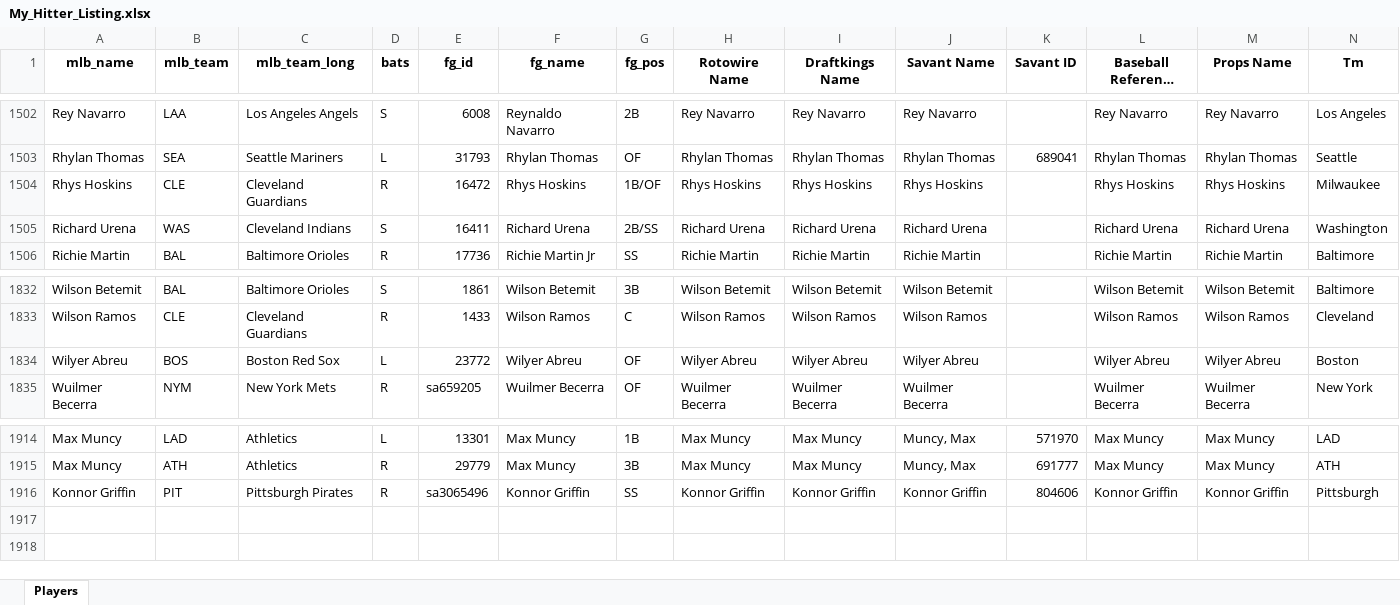
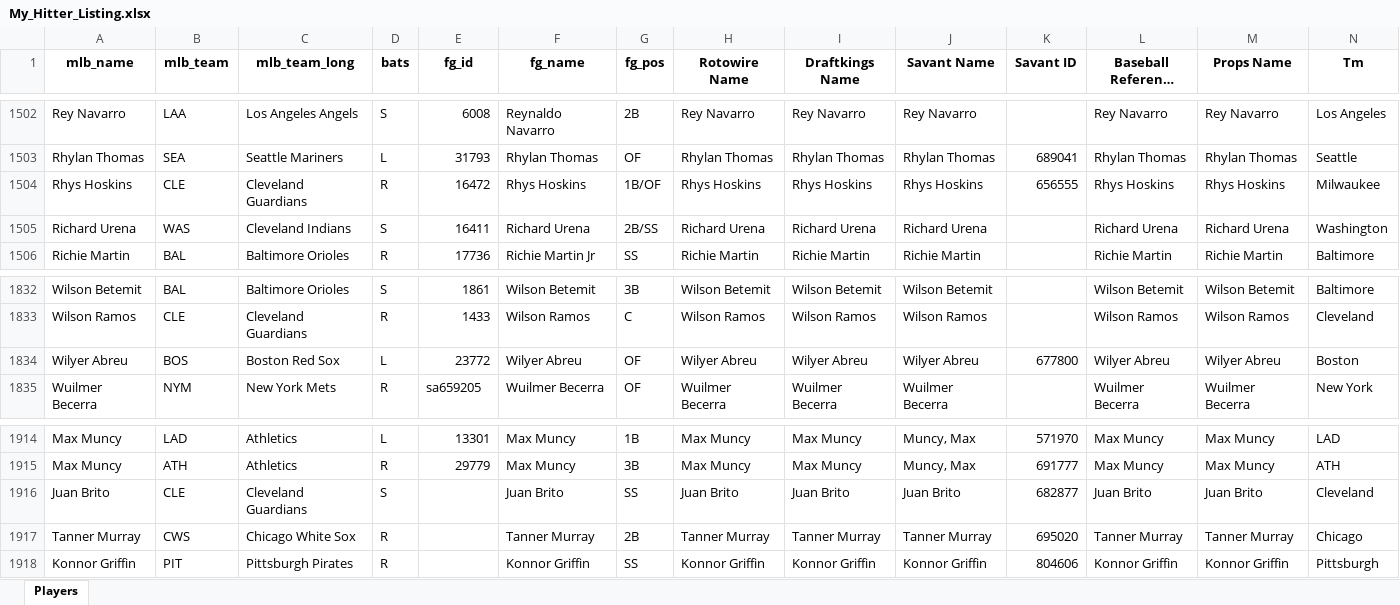
Before and after one commit to mtdewrocks/sports_analysis, an Excel workbook: data/My_Hitter_Listing.xlsx, sheet Players, drawn as a sheet; only a part is shown, gaps mark what is left out; long unchanged cells end in …; values as stored, in another font and other column widths than the file's, no borders; addresses are those after the commit; the diff names each change by its address in the sheet, - before the commit and + after, or states it on an @@ line.

```diff
--- a/data/My_Hitter_Listing.xlsx (sheet Players)
+++ b/data/My_Hitter_Listing.xlsx (sheet Players)
-K1504 (Savant ID): (empty)
+K1504 (Savant ID): 656555
-K1834 (Savant ID): (empty)
+K1834 (Savant ID): 677800
+row 1916: Juan Brito | CLE | Cleveland Guardians | S |  | Juan Brito | SS | Juan Brito | Juan Brito | Juan Brito | 682877 | Juan Brito | Juan Brito | Cleveland
+row 1917: Tanner Murray | CWS | Chicago White Sox | R |  | Tanner Murray | 2B | Tanner Murray | Tanner Murray | Tanner Murray | 695020 | Tanner Murray | Tanner Murray | Chicago
-E1918 (fg_id): sa3065496
+E1918 (fg_id): (empty)
```
Also changed, not shown: data/My_Pitcher_Listing.xlsx, data/current_day_hitters.xlsx, 2 other files.
